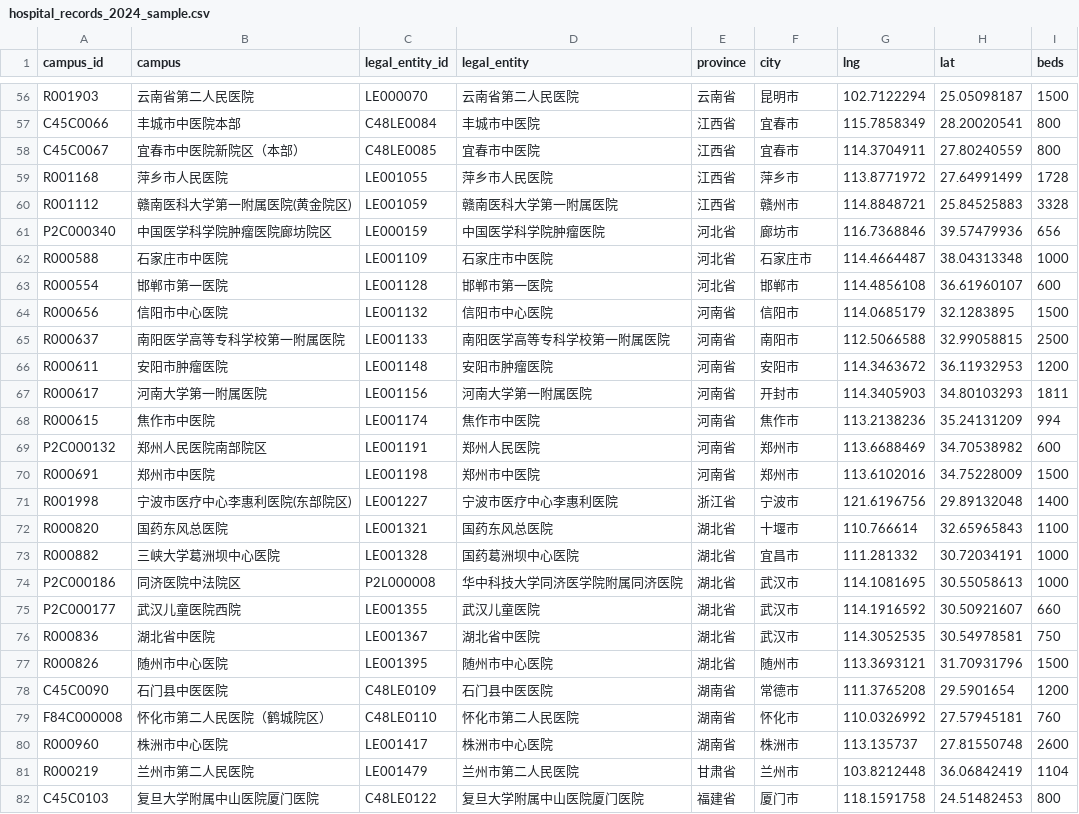
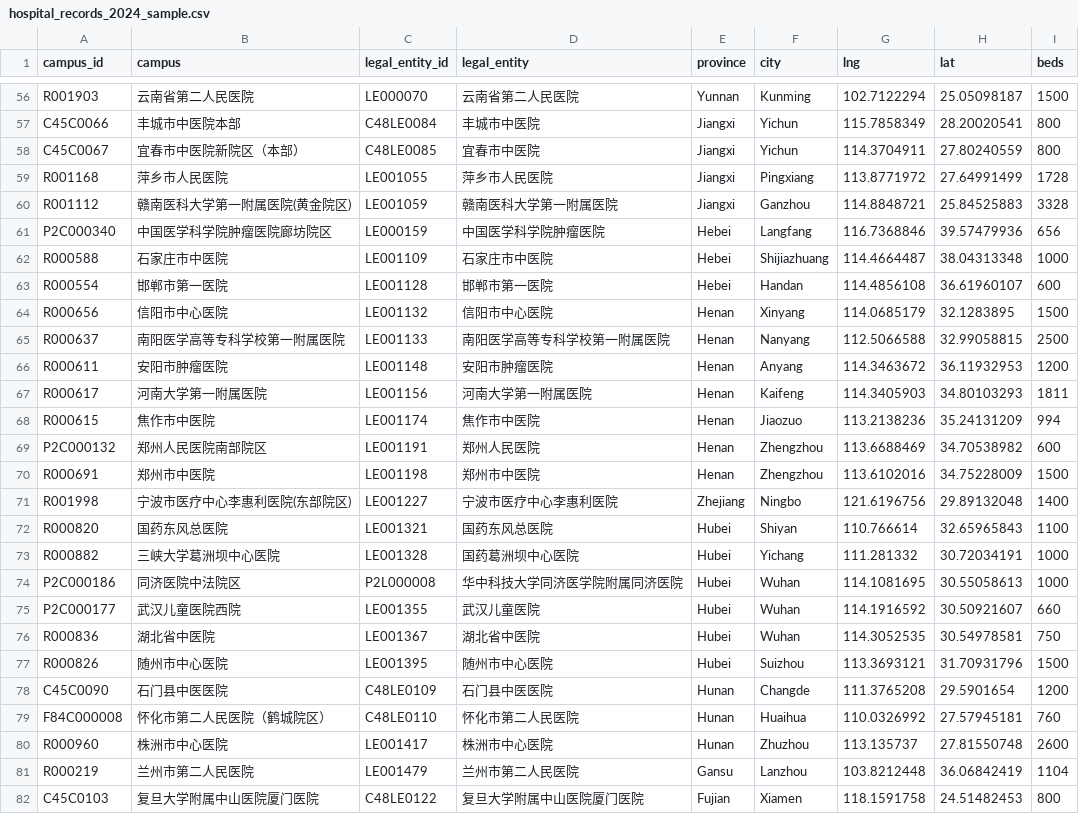
Before and after one commit to Guoke2022/Healthcare-Accessibility, a CSV file: data/example/hospital_records_2024_sample.csv, drawn as a sheet; only a part is shown, gaps mark what is left out; the diff covers the shown part only; the diff names each change by its address in the sheet, - before the commit and + after, or states it on an @@ line.

```diff
--- a/data/example/hospital_records_2024_sample.csv
+++ b/data/example/hospital_records_2024_sample.csv
-E56 (province): 云南省
+E56 (province): Yunnan
-F56 (city): 昆明市
+F56 (city): Kunming
-E57:E60 (province): 江西省
+E57:E60 (province): Jiangxi
-F57:F58 (city): 宜春市
+F57:F58 (city): Yichun
-F59 (city): 萍乡市
+F59 (city): Pingxiang
-F60 (city): 赣州市
+F60 (city): Ganzhou
-E61:E63 (province): 河北省
+E61:E63 (province): Hebei
-F61 (city): 廊坊市
+F61 (city): Langfang
-F62 (city): 石家庄市
+F62 (city): Shijiazhuang
-F63 (city): 邯郸市
+F63 (city): Handan
-E64:E70 (province): 河南省
+E64:E70 (province): Henan
-F64 (city): 信阳市
+F64 (city): Xinyang
-F65 (city): 南阳市
+F65 (city): Nanyang
-F66 (city): 安阳市
+F66 (city): Anyang
-F67 (city): 开封市
+F67 (city): Kaifeng
-F68 (city): 焦作市
+F68 (city): Jiaozuo
-F69:F70 (city): 郑州市
+F69:F70 (city): Zhengzhou
-E71 (province): 浙江省
+E71 (province): Zhejiang
-F71 (city): 宁波市
+F71 (city): Ningbo
-E72:E77 (province): 湖北省
+E72:E77 (province): Hubei
-F72 (city): 十堰市
+F72 (city): Shiyan
-F73 (city): 宜昌市
+F73 (city): Yichang
-F74:F76 (city): 武汉市
+F74:F76 (city): Wuhan
-F77 (city): 随州市
+F77 (city): Suizhou
-E78:E80 (province): 湖南省
+E78:E80 (province): Hunan
-F78 (city): 常德市
+F78 (city): Changde
-F79 (city): 怀化市
+F79 (city): Huaihua
-F80 (city): 株洲市
+F80 (city): Zhuzhou
-E81 (province): 甘肃省
+E81 (province): Gansu
-F81 (city): 兰州市
+F81 (city): Lanzhou
-E82 (province): 福建省
+E82 (province): Fujian
-F82 (city): 厦门市
+F82 (city): Xiamen
```
Also changed, not shown: 146 edited cells elsewhere in this file.
